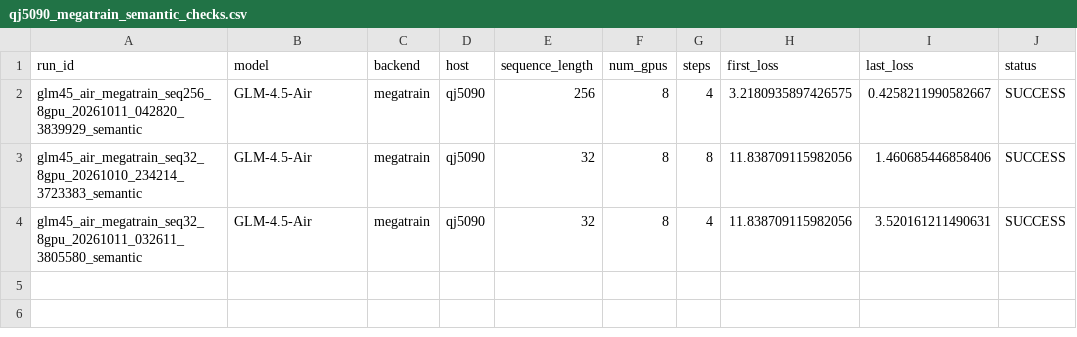
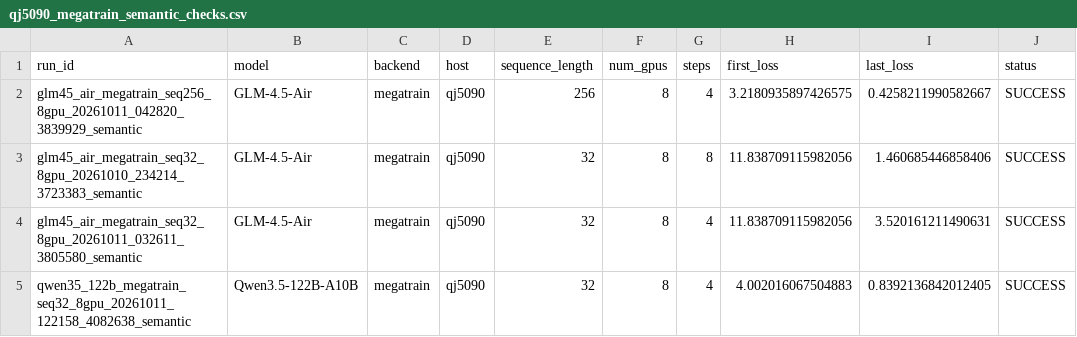
Before and after one commit to yyj6666667/10.10-benchmark, a CSV file: results/qj5090_megatrain_semantic_checks.csv, drawn as a sheet.

Commit message:
Sync qj5090 MegaTrain measurements

```diff
--- a/results/qj5090_megatrain_semantic_checks.csv
+++ b/results/qj5090_megatrain_semantic_checks.csv
@@ -4 +4,2 @@ glm45_air_megatrain_seq32_8gpu_20261010_234214_3723383_semantic,GLM-4.5-Air,mega
 glm45_air_megatrain_seq32_8gpu_20261011_032611_3805580_semantic,GLM-4.5-Air,megatrain,qj5090,32,8,4,11.838709115982056,3.520161211490631,SUCCESS
+qwen35_122b_megatrain_seq32_8gpu_20261011_122158_4082638_semantic,Qwen3.5-122B-A10B,megatrain,qj5090,32,8,4,4.002016067504883,0.8392136842012405,SUCCESS
```
